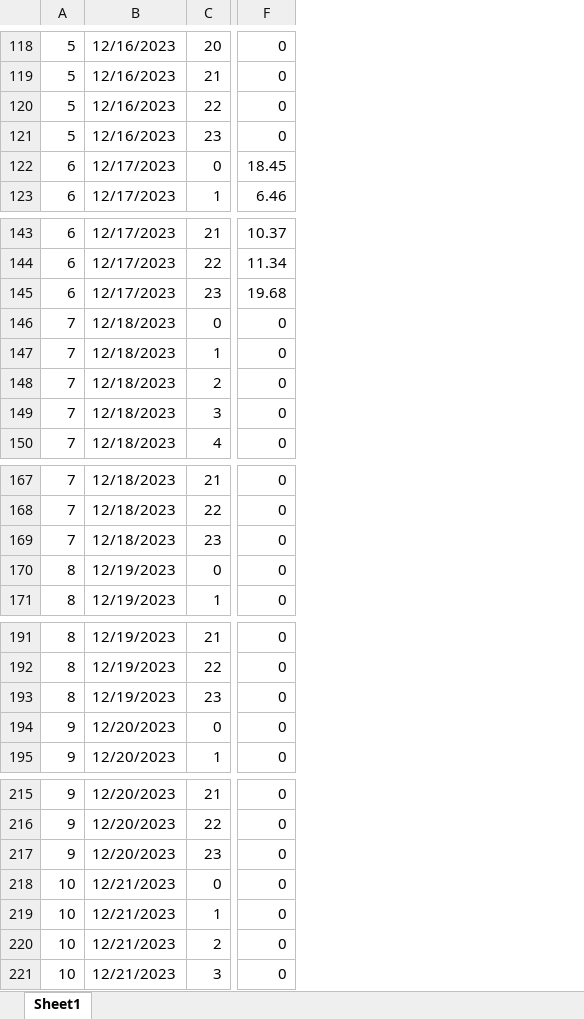
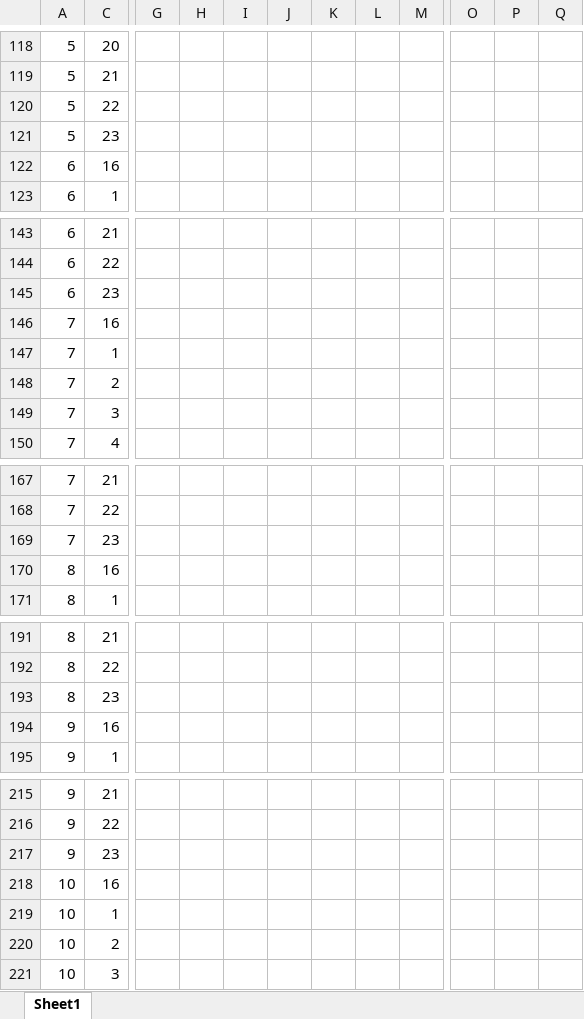
Before and after one commit to ece-bappy/poultryshed_analysis, an Excel workbook: hourly_averages_with_date.xlsx, sheet Sheet1, drawn as a sheet; only a part is shown, gaps mark what is left out; values as stored, in another font and other column widths than the file's, no borders; charts and pictures not drawn; removed rows and columns are numbered as before the commit, all else as after; the diff covers the shown part only; the diff names each change by its address in the sheet, - before the commit and + after, or states it on an @@ line.

```diff
--- a/hourly_averages_with_date.xlsx (sheet Sheet1)
+++ b/hourly_averages_with_date.xlsx (sheet Sheet1)
@@ column B hidden, rows 118-123: 12/16/2023 | 12/16/2023 | 12/16/2023 | 12/16/2023 | 12/17/2023 | 12/17/2023; rows 143-150: 12/17/2023 | 12/17/2023 | 12/17/2023 | 12/18/2023 | 12/18/2023 | 12/18/2023 | 12/18/2023 | 12/18/2023; rows 167-171: 12/18/2023 | 12/18/2023 | 12/18/2023 | 12/19/2023 | 12/19/2023; rows 191-195: 12/19/2023 | 12/19/2023 | 12/19/2023 | 12/20/2023 | 12/20/2023; rows 215-221: 12/20/2023 | 12/20/2023 | 12/20/2023 | 12/21/2023 | 12/21/2023 | 12/21/2023 | 12/21/2023 @@
@@ column F hidden, rows 118-123: 0 | 0 | 0 | 0 | 18.45 | 6.46; rows 143-150: 10.37 | 11.34 | 19.68 | 0 | 0 | 0 | 0 | 0; rows 167-171: all 0; rows 191-195: all 0; rows 215-221: all 0 @@
+column G, empty
+column H, empty
+column I, empty
+column J, empty
+column K, empty
+column L, empty
+column M, empty
+column O, empty
+column P, empty
+column Q, empty
-C122: 0
+C122: 16
-C146: 0
+C146: 16
-C170: 0
+C170: 16
-C194: 0
+C194: 16
-C218: 0
+C218: 16
```
Also changed, not shown: 1 added column and 6 edited cells elsewhere in this sheet, charts or pictures, 35 other files.
